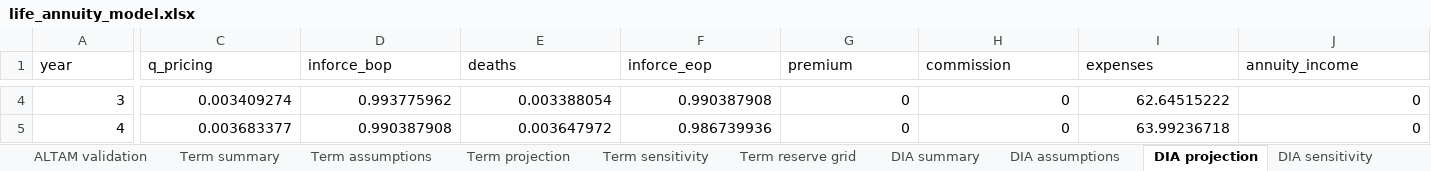
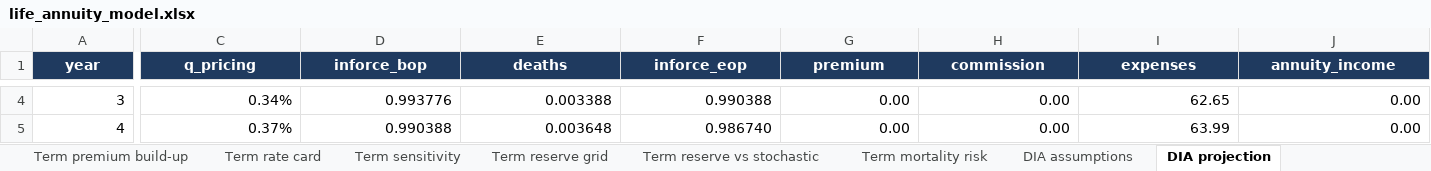
Before and after one commit to richterrw/Life-and-annuity-pricing-and-reserving-model, an Excel workbook: outputs/life_annuity_model.xlsx, sheet DIA projection, drawn as a sheet; only a part is shown, gaps mark what is left out; values as stored, in another font and other column widths than the file's, no borders; the diff covers the shown part only; the diff names each change by its address in the sheet, - before the commit and + after, or states it on an @@ line.

```diff
--- a/outputs/life_annuity_model.xlsx (sheet DIA projection)
+++ b/outputs/life_annuity_model.xlsx (sheet DIA projection)
-sheet tab: Term summary
-sheet tab: DIA summary
+sheet tab: Term premium build-up
+sheet tab: Term rate card
+sheet tab: Term reserve vs stochastic
+sheet tab: Term mortality risk
@@ A1:J1 fill: none → #1F3A5F, bold: off → on, text colour: black → #FFFFFF, alignment: left → center @@
-C4 (q_pricing): 0.003409274
+C4 (q_pricing): 0.34%
-D4 (inforce_bop): 0.993775962
+D4 (inforce_bop): 0.993776
-E4 (deaths): 0.003388054
+E4 (deaths): 0.003388
-F4 (inforce_eop): 0.990387908
+F4 (inforce_eop): 0.990388
-G4:G5 (premium): 0
+G4:G5 (premium): 0.00
-H4:H5 (commission): 0
+H4:H5 (commission): 0.00
-I4 (expenses): 62.64515222
+I4 (expenses): 62.65
-J4:J5 (annuity_income): 0
+J4:J5 (annuity_income): 0.00
-C5 (q_pricing): 0.003683377
+C5 (q_pricing): 0.37%
-D5 (inforce_bop): 0.990387908
+D5 (inforce_bop): 0.990388
-E5 (deaths): 0.003647972
+E5 (deaths): 0.003648
-F5 (inforce_eop): 0.986739936
+F5 (inforce_eop): 0.986740
-I5 (expenses): 63.99236718
+I5 (expenses): 63.99
```
Also changed, not shown: 1238 edited cells and cell formats elsewhere in this sheet, sheet Term projection, sheet Margin vs earned rate, sheet Term reserve grid, sheet DIA sensitivity, sheet Term sensitivity, sheet DIA reserve grid, 3 more sheets, other sheet tabs, 47 other files.
